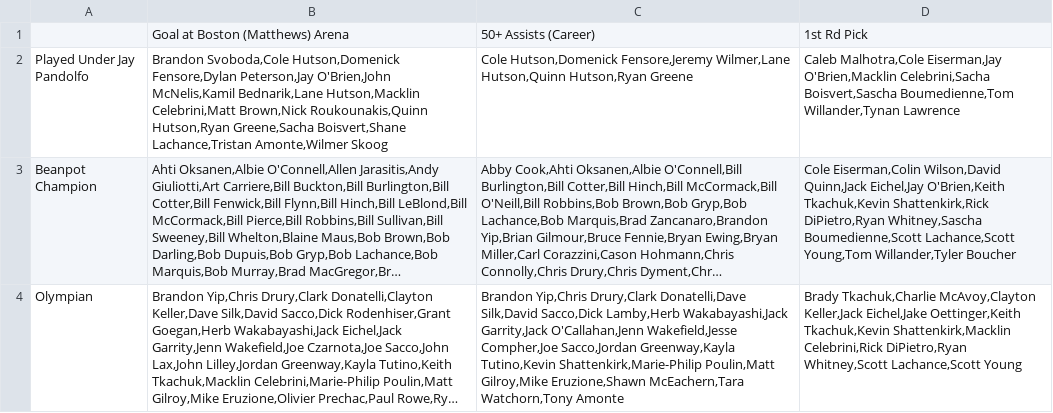
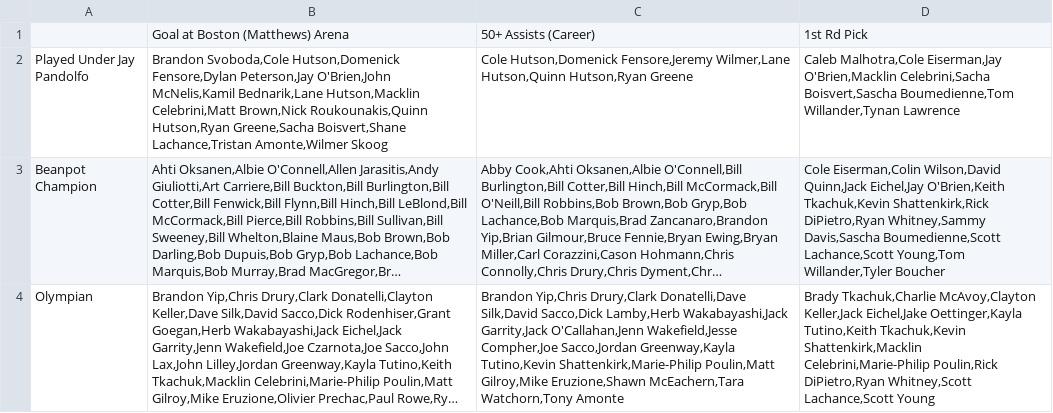
Before and after one commit to redsoxfan2194/buhockeystats, a CSV file: buhockeystatssite/recordbookdata/jacksboxes_grids/jacksboxes_14.csv, drawn as a sheet; long unchanged cells end in …; the diff names each change by its address in the sheet, - before the commit and + after, or states it on an @@ line.

```diff
--- a/buhockeystatssite/recordbookdata/jacksboxes_grids/jacksboxes_14.csv
+++ b/buhockeystatssite/recordbookdata/jacksboxes_grids/jacksboxes_14.csv
-D3: …Shattenkirk,Rick DiPietro,Ryan Whitney,Sascha Boumedienne,Scott Lachance,Scott…
+D3: …Shattenkirk,Rick DiPietro,Ryan Whitney,Sammy Davis,Sascha Boumedienne,Scott Lachance,Scott…
-D4: …Keller,Jack Eichel,Jake Oettinger,Keith Tkachuk,Kevin Shattenkirk,Macklin Celebrini,Rick DiPietro,Ryan Whitney,Scott…
+D4: …Keller,Jack Eichel,Jake Oettinger,Kayla Tutino,Keith Tkachuk,Kevin Shattenkirk,Macklin Celebrini,Marie-Philip Poulin,Rick DiPietro,Ryan Whitney,Scott…
```
Also changed, not shown: buhockeystatssite/recordbookdata/jacksboxes_grids/jacksboxes_13.csv, buhockeystatssite/recordbookdata/jacksboxes_grids/jacksboxes_15.csv, 3 other files.
